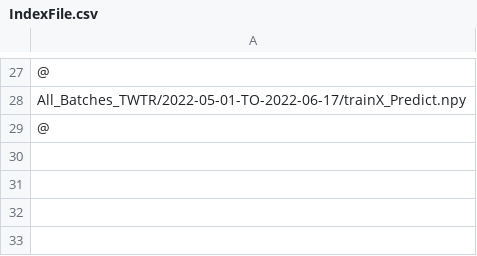
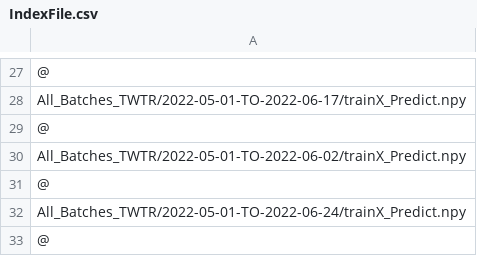
Before and after one commit to eduardo-trejo-es/SPF-Deep-learning-LSTM-recurrent-neural-network, a CSV file: All_Batches_TWTR/IndexFile.csv, drawn as a sheet; only a part is shown, gaps mark what is left out.

```diff
--- a/All_Batches_TWTR/IndexFile.csv
+++ b/All_Batches_TWTR/IndexFile.csv
@@ -29 +29,5 @@ All_Batches_TWTR/2022-05-01-TO-2022-06-17/trainX_Predict.npy
 @
+All_Batches_TWTR/2022-05-01-TO-2022-06-02/trainX_Predict.npy
+@
+All_Batches_TWTR/2022-05-01-TO-2022-06-24/trainX_Predict.npy
+@
```
Also changed, not shown: 3 other files.
